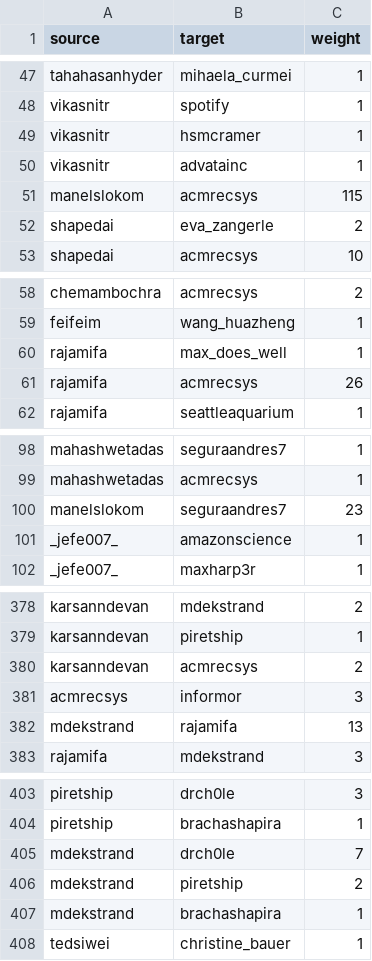
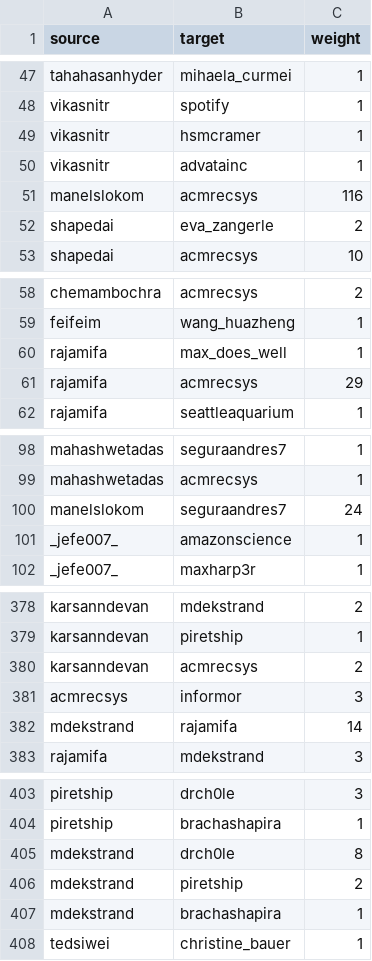
Before and after one commit to ansegura7/recsys-tweet-analysis, a CSV file: data/graph_data.csv, drawn as a sheet; only a part is shown, gaps mark what is left out; the diff covers the shown part only.

```diff
--- a/data/graph_data.csv
+++ b/data/graph_data.csv
@@ -50,3 +50,3 @@ vikasnitr,hsmcramer,1
 vikasnitr,advatainc,1
-manelslokom,acmrecsys,115
+manelslokom,acmrecsys,116
 shapedai,eva_zangerle,2
@@ -60,3 +60,3 @@ feifeim,wang_huazheng,1
 rajamifa,max_does_well,1
-rajamifa,acmrecsys,26
+rajamifa,acmrecsys,29
 rajamifa,seattleaquarium,1
@@ -99,3 +99,3 @@ mahashwetadas,seguraandres7,1
 mahashwetadas,acmrecsys,1
-manelslokom,seguraandres7,23
+manelslokom,seguraandres7,24
 _jefe007_,amazonscience,1
@@ -381,3 +381,3 @@ karsanndevan,acmrecsys,2
 acmrecsys,informor,3
-mdekstrand,rajamifa,13
+mdekstrand,rajamifa,14
 rajamifa,mdekstrand,3
@@ -404,3 +404,3 @@ piretship,drch0le,3
 piretship,brachashapira,1
-mdekstrand,drch0le,7
+mdekstrand,drch0le,8
 mdekstrand,piretship,2
```
Also changed, not shown: 41 added rows and 18 edited cells elsewhere in this file, 3 other files.
